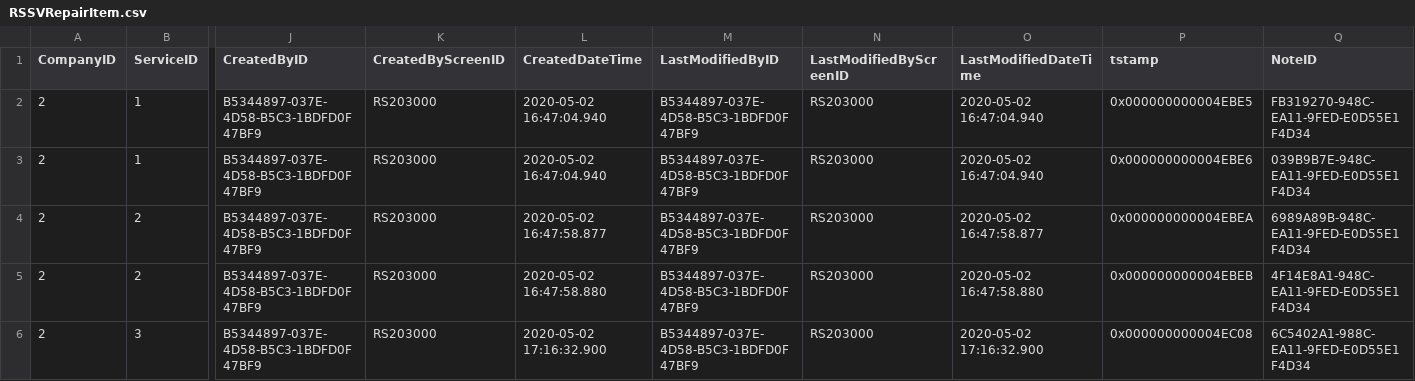
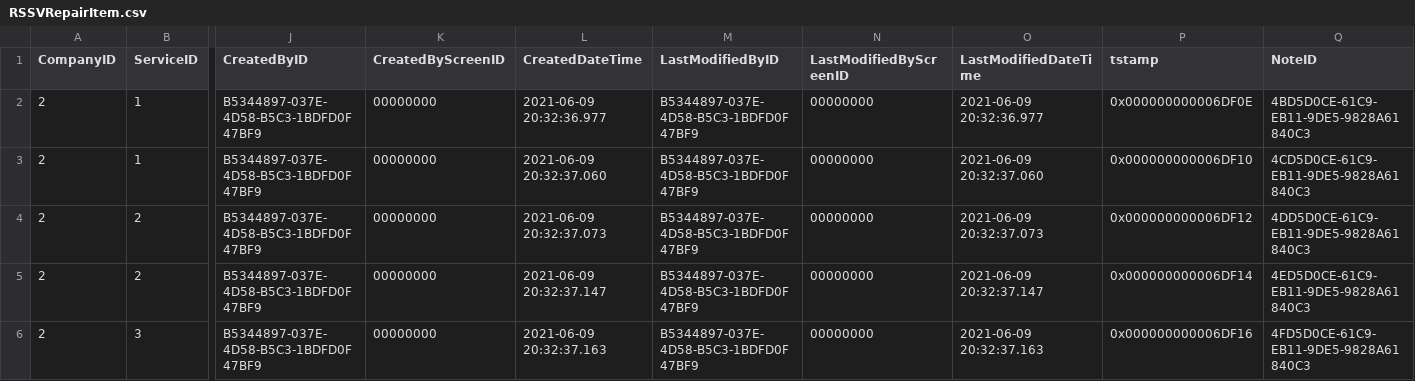
Before and after one commit to feeling-free/AcumaticaRestAPIHelper, a CSV file: Customization/T240/PhoneRepairShop/InputData/RSSVRepairItem.csv, drawn as a sheet; only a part is shown, gaps mark what is left out; the diff names each change by its address in the sheet, - before the commit and + after, or states it on an @@ line.

```diff
--- a/Customization/T240/PhoneRepairShop/InputData/RSSVRepairItem.csv
+++ b/Customization/T240/PhoneRepairShop/InputData/RSSVRepairItem.csv
-K2:K6 (CreatedByScreenID): RS203000
+K2:K6 (CreatedByScreenID): 00000000
-L2 (CreatedDateTime): 2020-05-02 16:47:04.940
+L2 (CreatedDateTime): 2021-06-09 20:32:36.977
-N2:N6 (LastModifiedByScreenID): RS203000
+N2:N6 (LastModifiedByScreenID): 00000000
-O2 (LastModifiedDateTime): 2020-05-02 16:47:04.940
+O2 (LastModifiedDateTime): 2021-06-09 20:32:36.977
-P2 (tstamp): 0x000000000004EBE5
+P2 (tstamp): 0x000000000006DF0E
-Q2 (NoteID): FB319270-948C-EA11-9FED-E0D55E1F4D34
+Q2 (NoteID): 4BD5D0CE-61C9-EB11-9DE5-9828A61840C3
-L3 (CreatedDateTime): 2020-05-02 16:47:04.940
+L3 (CreatedDateTime): 2021-06-09 20:32:37.060
-O3 (LastModifiedDateTime): 2020-05-02 16:47:04.940
+O3 (LastModifiedDateTime): 2021-06-09 20:32:37.060
-P3 (tstamp): 0x000000000004EBE6
+P3 (tstamp): 0x000000000006DF10
-Q3 (NoteID): 039B9B7E-948C-EA11-9FED-E0D55E1F4D34
+Q3 (NoteID): 4CD5D0CE-61C9-EB11-9DE5-9828A61840C3
-L4 (CreatedDateTime): 2020-05-02 16:47:58.877
+L4 (CreatedDateTime): 2021-06-09 20:32:37.073
-O4 (LastModifiedDateTime): 2020-05-02 16:47:58.877
+O4 (LastModifiedDateTime): 2021-06-09 20:32:37.073
-P4 (tstamp): 0x000000000004EBEA
+P4 (tstamp): 0x000000000006DF12
-Q4 (NoteID): 6989A89B-948C-EA11-9FED-E0D55E1F4D34
+Q4 (NoteID): 4DD5D0CE-61C9-EB11-9DE5-9828A61840C3
-L5 (CreatedDateTime): 2020-05-02 16:47:58.880
+L5 (CreatedDateTime): 2021-06-09 20:32:37.147
-O5 (LastModifiedDateTime): 2020-05-02 16:47:58.880
+O5 (LastModifiedDateTime): 2021-06-09 20:32:37.147
-P5 (tstamp): 0x000000000004EBEB
+P5 (tstamp): 0x000000000006DF14
-Q5 (NoteID): 4F14E8A1-948C-EA11-9FED-E0D55E1F4D34
+Q5 (NoteID): 4ED5D0CE-61C9-EB11-9DE5-9828A61840C3
-L6 (CreatedDateTime): 2020-05-02 17:16:32.900
+L6 (CreatedDateTime): 2021-06-09 20:32:37.163
-O6 (LastModifiedDateTime): 2020-05-02 17:16:32.900
+O6 (LastModifiedDateTime): 2021-06-09 20:32:37.163
-P6 (tstamp): 0x000000000004EC08
+P6 (tstamp): 0x000000000006DF16
-Q6 (NoteID): 6C5402A1-988C-EA11-9FED-E0D55E1F4D34
+Q6 (NoteID): 4FD5D0CE-61C9-EB11-9DE5-9828A61840C3
```
Also changed, not shown: Customization/T240/PhoneRepairShop/InputData/RSSVDevice.csv, Customization/T240/PhoneRepairShop/InputData/RSSVWarranty.csv, 9 other files.
